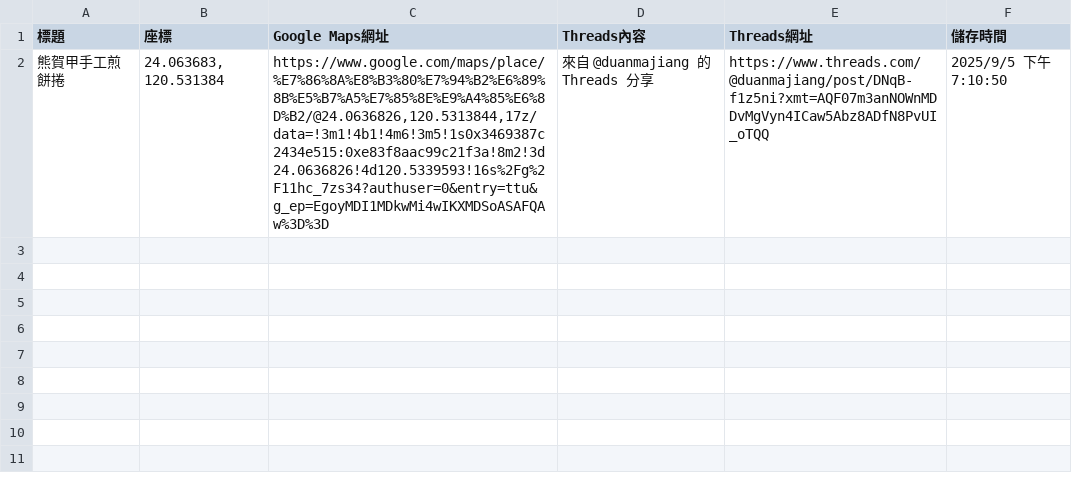
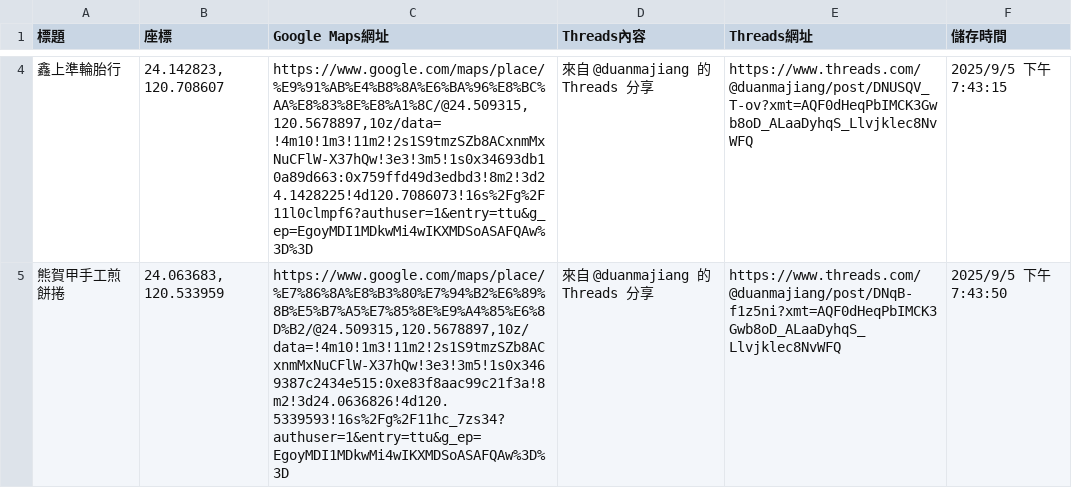
Before and after one commit to Fordige/ThreadsFriendsMap, a CSV file: threads_places_2025-09-05.csv, drawn as a sheet; only a part is shown, gaps mark what is left out; the diff covers the shown part only.

```diff
--- a/threads_places_2025-09-05.csv
+++ b/threads_places_2025-09-05.csv
@@ -2 +4,2 @@
-"熊賀甲手工煎餅捲","24.063683, 120.531384","https://www.google.com/maps/place/%E7%86%8A%E8%B3%80%E7%94%B2%E6%89%8B%E5%B7%A5%E7%85%8E%E9%A4%85%E6%8D%B2/@24.0636826,120.5313844,17z/data=!3m1!4b1!4m6!3m5!1s0x3469387c2434e515:0xe83f8aac99c21f3a!8m2!3d24.0636826!4d120.5339593!16s%2Fg%2F11hc_7zs34?authuser=0&entry=ttu&g_ep=EgoyMDI1MDkwMi4wIKXMDSoASAFQAw%3D%3D","來自 @duanmajiang 的 Threads 分享","https://www.threads.com/@duanmajiang/post/DNqB-f1z5ni?xmt=AQF07m3anNOWnMDDvMgVyn4ICaw5Abz8ADfN8PvUI_oTQQ","2025/9/5 下午7:10:50"
+"鑫上準輪胎行","24.142823, 120.708607","https://www.google.com/maps/place/%E9%91%AB%E4%B8%8A%E6%BA%96%E8%BC%AA%E8%83%8E%E8%A1%8C/@24.509315,120.5678897,10z/data=!4m10!1m3!11m2!2s1S9tmzSZb8ACxnmMxNuCFlW-X37hQw!3e3!3m5!1s0x34693db10a89d663:0x759ffd49d3edbd3!8m2!3d24.1428225!4d120.7086073!16s%2Fg%2F11l0clmpf6?authuser=1&entry=ttu&g_ep=EgoyMDI1MDkwMi4wIKXMDSoASAFQAw%3D%3D","來自 @duanmajiang 的 Threads 分享","https://www.threads.com/@duanmajiang/post/DNUSQV_T-ov?xmt=AQF0dHeqPbIMCK3Gwb8oD_ALaaDyhqS_Llvjklec8NvWFQ","2025/9/5 下午7:43:15"
+"熊賀甲手工煎餅捲","24.063683, 120.533959","https://www.google.com/maps/place/%E7%86%8A%E8%B3%80%E7%94%B2%E6%89%8B%E5%B7%A5%E7%85%8E%E9%A4%85%E6%8D%B2/@24.509315,120.5678897,10z/data=!4m10!1m3!11m2!2s1S9tmzSZb8ACxnmMxNuCFlW-X37hQw!3e3!3m5!1s0x3469387c2434e515:0xe83f8aac99c21f3a!8m2!3d24.0636826!4d120.5339593!16s%2Fg%2F11hc_7zs34?authuser=1&entry=ttu&g_ep=EgoyMDI1MDkwMi4wIKXMDSoASAFQAw%3D%3D","來自 @duanmajiang 的 Threads 分享","https://www.threads.com/@duanmajiang/post/DNqB-f1z5ni?xmt=AQF0dHeqPbIMCK3Gwb8oD_ALaaDyhqS_Llvjklec8NvWFQ","2025/9/5 下午7:43:50"
```
Also changed, not shown: 2 added rows elsewhere in this file, 1 other file.
